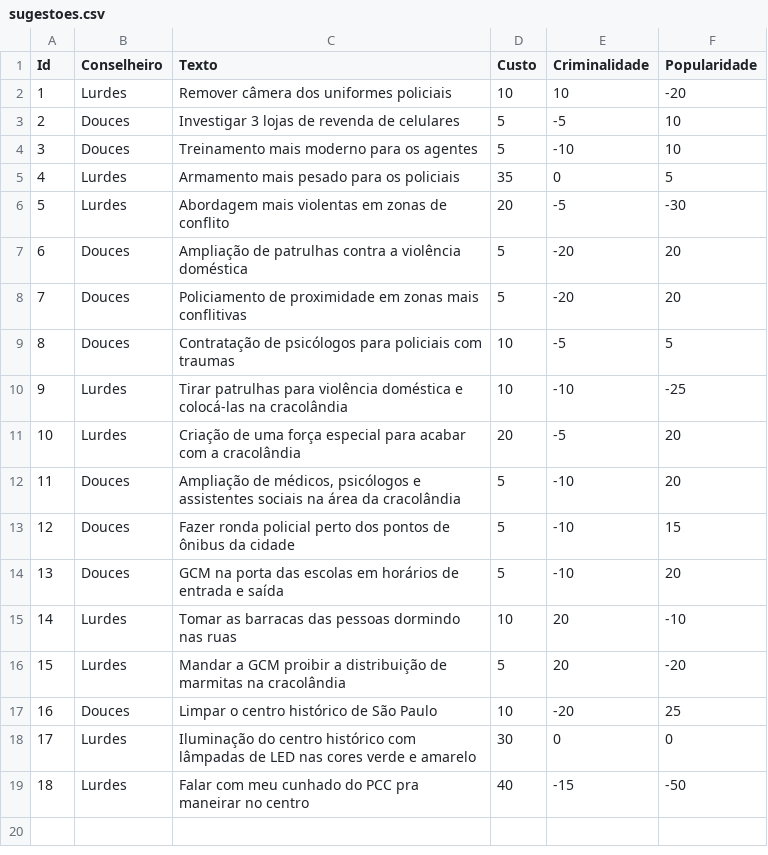
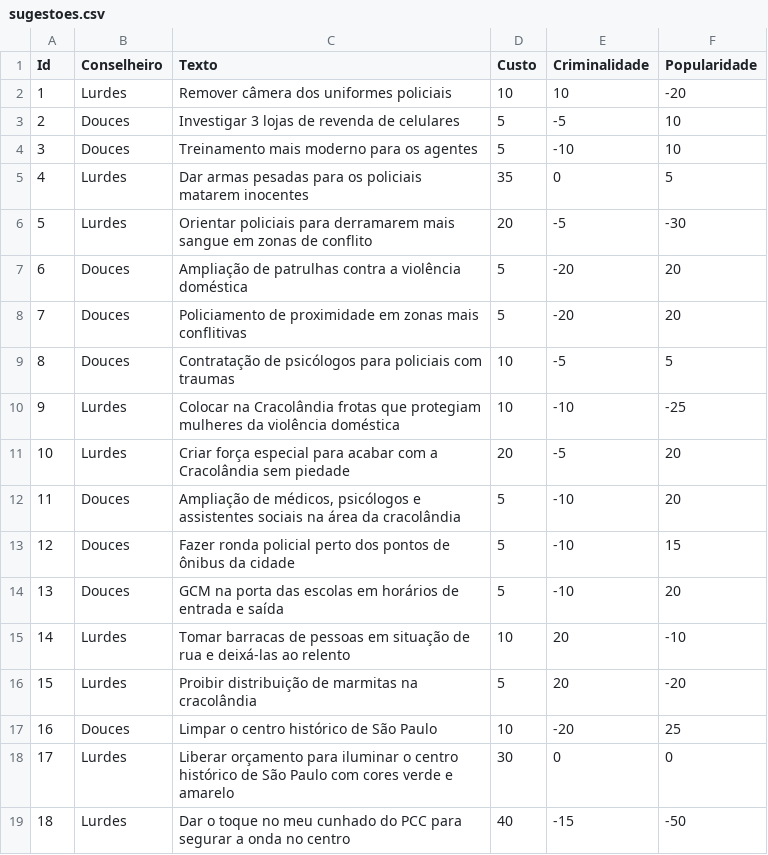
Before and after one commit to tecMTST/caso-de-policia, a CSV file: assets/dados/sugestoes.csv, drawn as a sheet.

Commit message:
chore(sugestoes.csv) revisão das sugestões

```diff
--- a/assets/dados/sugestoes.csv
+++ b/assets/dados/sugestoes.csv
@@ -4,4 +4,4 @@
 3;Douces;Treinamento mais moderno para os agentes;5;-10;10
-4;Lurdes;Armamento mais pesado para os policiais;35;0;5
-5;Lurdes;Abordagem mais violentas em zonas de conflito;20;-5;-30
+4;Lurdes;Dar armas pesadas para os policiais matarem inocentes;35;0;5
+5;Lurdes;Orientar policiais para derramarem mais sangue em zonas de conflito;20;-5;-30
 6;Douces;Ampliação de patrulhas contra a violência doméstica ;5;-20;20
@@ -9,4 +9,4 @@
 8;Douces;Contratação de psicólogos para policiais com traumas;10;-5;5
-9;Lurdes;Tirar patrulhas para violência doméstica e colocá-las na cracolândia;10;-10;-25
-10;Lurdes;Criação de uma força especial para acabar com a cracolândia;20;-5;20
+9;Lurdes;Colocar na Cracolândia frotas que protegiam mulheres da violência doméstica;10;-10;-25
+10;Lurdes;Criar força especial para acabar com a Cracolândia sem piedade;20;-5;20
 11;Douces;Ampliação de médicos, psicólogos e assistentes sociais na área da cracolândia;5;-10;20
@@ -14,6 +14,6 @@
 13;Douces;GCM na porta das escolas em horários de entrada e saída;5;-10;20
-14;Lurdes;Tomar as barracas das pessoas dormindo nas ruas;10;20;-10
-15;Lurdes;Mandar a GCM proibir a distribuição de marmitas na cracolândia;5;20;-20
+14;Lurdes;Tomar barracas de pessoas em situação de rua e deixá-las ao relento;10;20;-10
+15;Lurdes;Proibir distribuição de marmitas na cracolândia;5;20;-20
 16;Douces;Limpar o centro histórico de São Paulo;10;-20;25
-17;Lurdes;Iluminação do centro histórico com lâmpadas de LED nas cores verde e amarelo;30;0;0
-18;Lurdes;Falar com meu cunhado do PCC pra maneirar no centro;40;-15;-50
+17;Lurdes;Liberar orçamento para iluminar o centro histórico de São Paulo com cores verde e amarelo;30;0;0
+18;Lurdes;Dar o toque no meu cunhado do PCC para segurar a onda no centro;40;-15;-50
```
